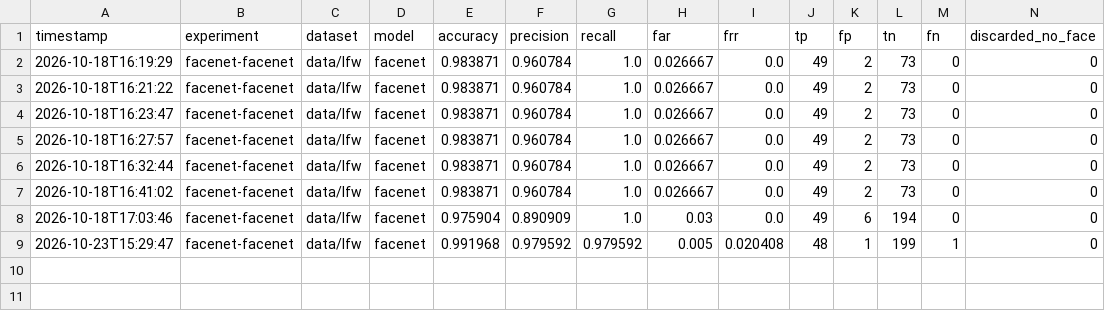
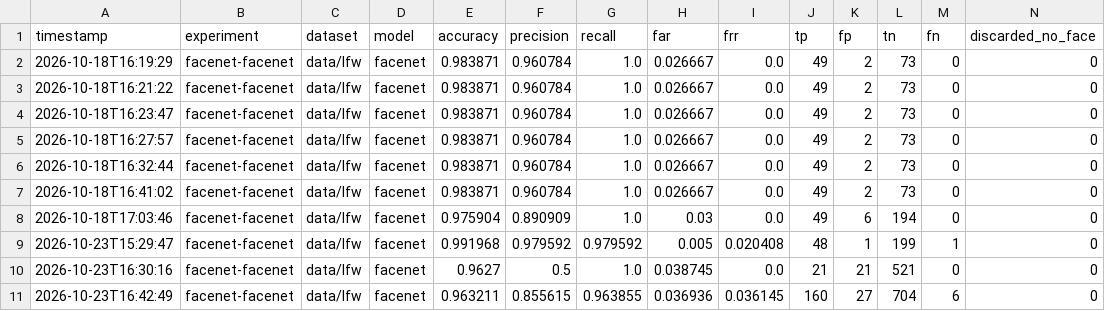
Before and after one commit to Erick-P-Calauro/reconhecedor-ia, a CSV file: src/experiments/facenet-facenet/results/metrics_history.csv, drawn as a sheet; the diff names each change by its address in the sheet, - before the commit and + after, or states it on an @@ line.

Commit message:
feat: Executando spec 005 e adr 006 (Experiment Configuration e Command Logging)

```diff
--- a/src/experiments/facenet-facenet/results/metrics_history.csv
+++ b/src/experiments/facenet-facenet/results/metrics_history.csv
+row 10: 2026-10-23T16:30:16 | facenet-facenet | data/lfw | facenet | 0.9627 | 0.5 | 1.0 | 0.038745 | 0.0 | 21 | 21 | 521 | 0 | 0
+row 11: 2026-10-23T16:42:49 | facenet-facenet | data/lfw | facenet | 0.963211 | 0.855615 | 0.963855 | 0.036936 | 0.036145 | 160 | 27 | 704 | 6 | 0
```
Also changed, not shown: 18 other files.
